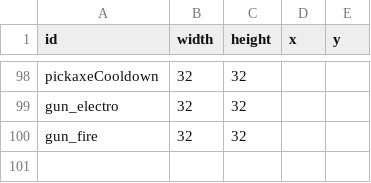
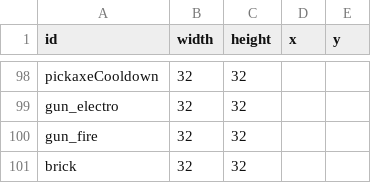
Before and after one commit to SupraGamesCommunity/map-siu, a CSV file: data/icons.csv, drawn as a sheet; only a part is shown, gaps mark what is left out.

Commit message:
updating icons

```diff
--- a/data/icons.csv
+++ b/data/icons.csv
@@ -100 +100,2 @@ gun_electro,32,32,,
 gun_fire,32,32,,
+brick,32,32,,
```
Also changed, not shown: data/collectables.csv, 5 other files.
